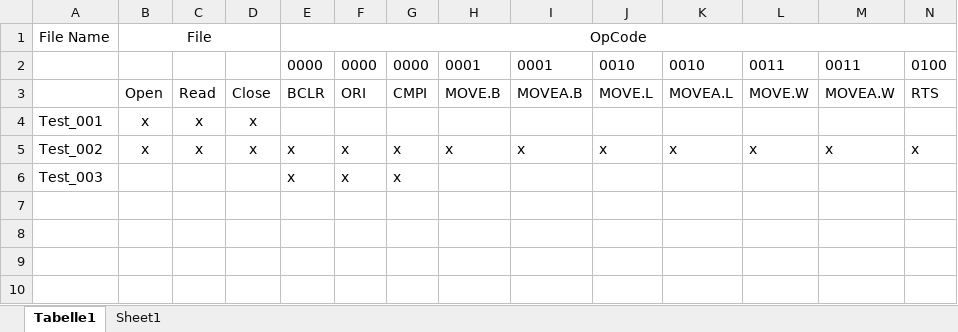
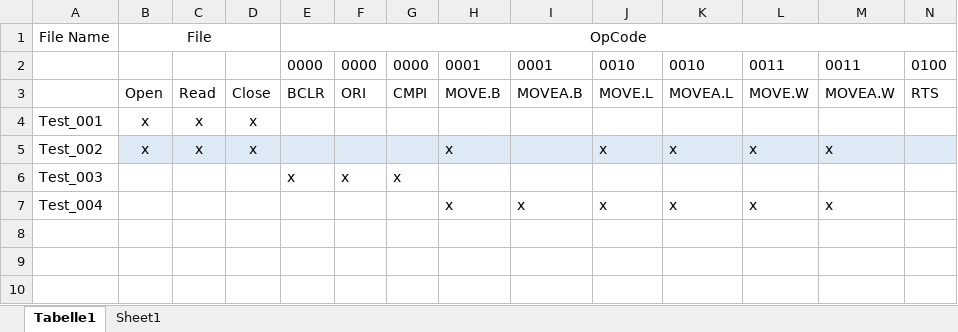
Before and after one commit to C-SELLERS/Disassembler, an Excel workbook: UnitTests/Test_Matrix.xlsx, sheet Tabelle1, drawn as a sheet; only a part is shown; values as stored, in another font and other column widths than the file's, no borders; removed rows and columns are numbered as before the commit, all else as after; rows hold the shown columns only; the diff names each change by its address in the sheet, - before the commit and + after, or states it on an @@ line.

Commit message:
Updates:  - test data files  - test spreadsheet  - gitignore changes

```diff
--- a/UnitTests/Test_Matrix.xlsx (sheet Tabelle1)
+++ b/UnitTests/Test_Matrix.xlsx (sheet Tabelle1)
-row 5: Test_002 | x | x | x | x | x | x | x | x | x | x | x | x | x
+row 5: Test_002 | x | x | x |  |  |  | x |  | x | x | x | x
-row 7: (empty)
+row 7: Test_004 |  |  |  |  |  |  | x | x | x | x | x | x
```
Also changed, not shown: sheet Sheet1, 9 other files.
